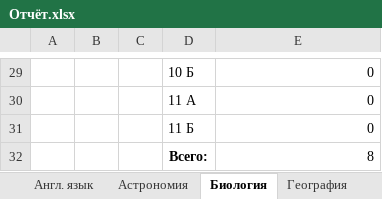
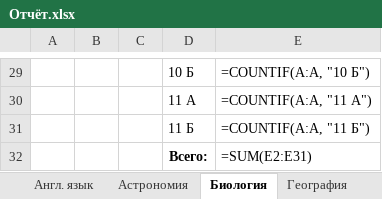
Before and after one commit to Nataiel/Collect_olimp, an Excel workbook: Отчёт.xlsx, sheet Биология, drawn as a sheet; only a part is shown, gaps mark what is left out; values as stored, in another font and other column widths than the file's, no borders; formulas without a stored value are shown as written; the diff covers the shown part only; the diff names each change by its address in the sheet, - before the commit and + after, or states it on an @@ line.

```diff
--- a/Отчёт.xlsx (sheet Биология)
+++ b/Отчёт.xlsx (sheet Биология)
-E29: 0
+E29: =COUNTIF(A:A, "10 Б")
-E30: 0
+E30: =COUNTIF(A:A, "11 А")
-E31: 0
+E31: =COUNTIF(A:A, "11 Б")
-E32: 8
+E32: =SUM(E2:E31)
```
Also changed, not shown: 25 added rows, 25 removed rows and 5 edited cells elsewhere in this sheet, sheet Статистика, sheet Математика, sheet Русский язык, sheet Программирование, sheet Астрономия, sheet Англ. язык, 21 more sheets, 2 other files.
